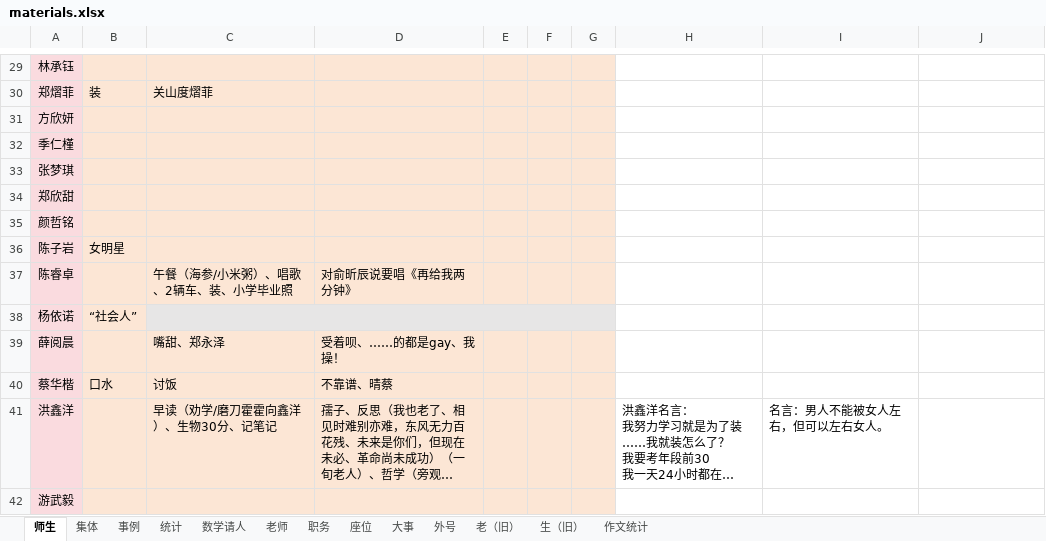
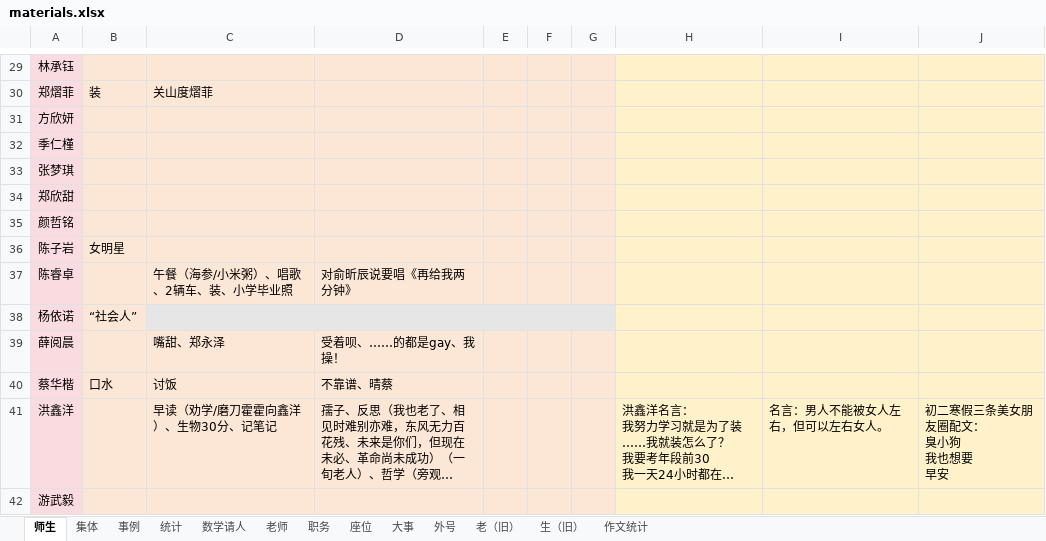
Before and after one commit to dsywy1698/dsywy1698.github.io, an Excel workbook: c/materials.xlsx, sheet 师生, drawn as a sheet; only a part is shown, gaps mark what is left out; long unchanged cells end in …; values as stored, in another font and other column widths than the file's, no borders; conditional formats not drawn; ↵ is a line break in a cell; the diff covers the shown part only; the diff names each change by its address in the sheet, - before the commit and + after, or states it on an @@ line.

```diff
--- a/c/materials.xlsx (sheet 师生)
+++ b/c/materials.xlsx (sheet 师生)
-H29:J42 fill: none
+H29:J42 fill: #FFF2CA
-J41: (empty)
+J41: 初二寒假三条美女朋友圈配文： ↵ 臭小狗 ↵ 我也想要 ↵ 早安
```
Also changed, not shown: cell formats elsewhere in this sheet, sheet 数学请人, 2 other files.
